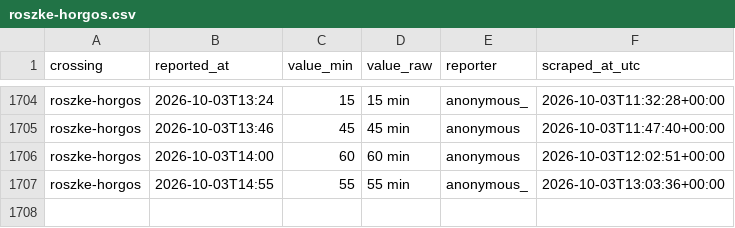
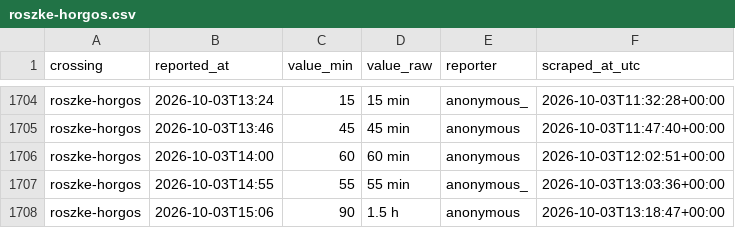
Before and after one commit to brankojosipovic/border-wait, a CSV file: data/roszke-horgos.csv, drawn as a sheet; only a part is shown, gaps mark what is left out.

```diff
--- a/data/roszke-horgos.csv
+++ b/data/roszke-horgos.csv
@@ -1707 +1707,2 @@ roszke-horgos,2026-10-03T14:00,60,60 min,anonymous,2026-10-03T12:02:51+00:00
 roszke-horgos,2026-10-03T14:55,55,55 min,anonymous_,2026-10-03T13:03:36+00:00
+roszke-horgos,2026-10-03T15:06,90,1.5 h,anonymous,2026-10-03T13:18:47+00:00
```
Also changed, not shown: data/summary_monthly.csv.
